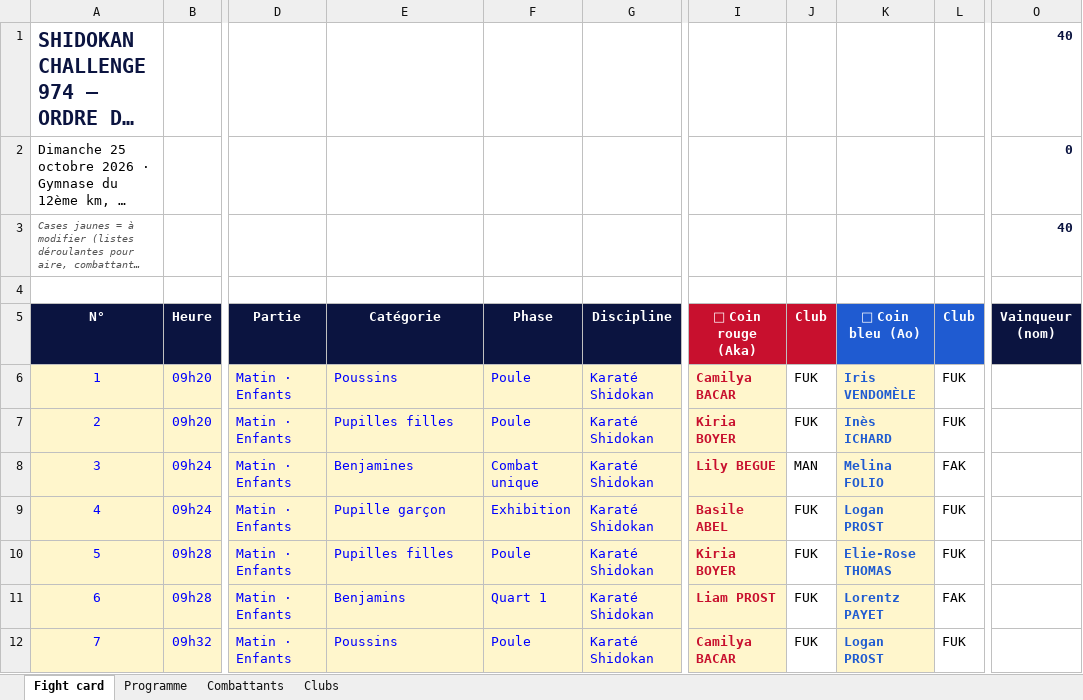
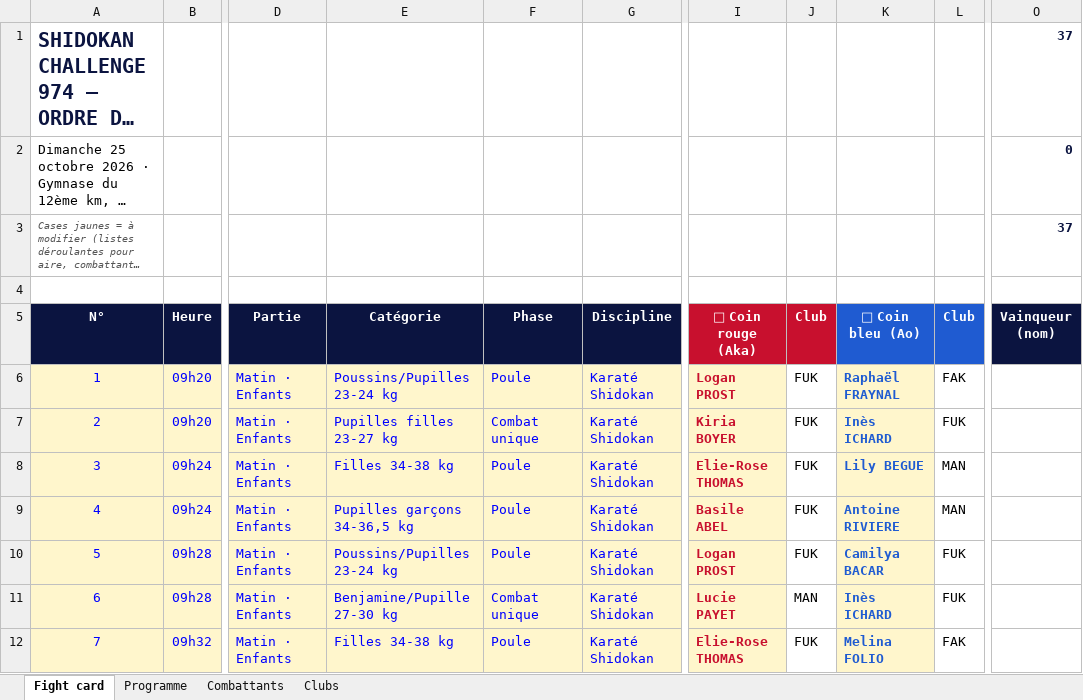
Before and after one commit to Shidokansempai/Immo-reseau, an Excel workbook: dojo/interclub/shidokan-challenge-974-fight-card.xlsx, sheet Fight card, drawn as a sheet; only a part is shown, gaps mark what is left out; long unchanged cells end in …; values as stored, in another font and other column widths than the file's, no borders; charts and pictures and conditional formats not drawn; the diff covers the shown part only; the diff names each change by its address in the sheet, - before the commit and + after, or states it on an @@ line.

```diff
--- a/dojo/interclub/shidokan-challenge-974-fight-card.xlsx (sheet Fight card)
+++ b/dojo/interclub/shidokan-challenge-974-fight-card.xlsx (sheet Fight card)
-O1 (Vainqueur (nom)): 40
+O1 (Vainqueur (nom)): 37
-O3 (Vainqueur (nom)): 40
+O3 (Vainqueur (nom)): 37
-E6 (Catégorie): Poussins
+E6 (Catégorie): Poussins/Pupilles 23-24 kg
-I6 (🔴 Coin rouge (Aka)): Camilya BACAR
+I6 (🔴 Coin rouge (Aka)): Logan PROST
-K6 (🔵 Coin bleu (Ao)): Iris VENDOMÈLE
+K6 (🔵 Coin bleu (Ao)): Raphaël FRAYNAL
-L6 (Club): FUK
+L6 (Club): FAK
-E7 (Catégorie): Pupilles filles
+E7 (Catégorie): Pupilles filles 23-27 kg
-F7 (Phase): Poule
+F7 (Phase): Combat unique
-E8 (Catégorie): Benjamines
+E8 (Catégorie): Filles 34-38 kg
-F8 (Phase): Combat unique
+F8 (Phase): Poule
-I8 (🔴 Coin rouge (Aka)): Lily BEGUE
+I8 (🔴 Coin rouge (Aka)): Elie-Rose THOMAS
-J8 (Club): MAN
+J8 (Club): FUK
-K8 (🔵 Coin bleu (Ao)): Melina FOLIO
+K8 (🔵 Coin bleu (Ao)): Lily BEGUE
-L8 (Club): FAK
+L8 (Club): MAN
-E9 (Catégorie): Pupille garçon
+E9 (Catégorie): Pupilles garçons 34-36,5 kg
-F9 (Phase): Exhibition
+F9 (Phase): Poule
-K9 (🔵 Coin bleu (Ao)): Logan PROST
+K9 (🔵 Coin bleu (Ao)): Antoine RIVIERE
-L9 (Club): FUK
+L9 (Club): MAN
-E10 (Catégorie): Pupilles filles
+E10 (Catégorie): Poussins/Pupilles 23-24 kg
-I10 (🔴 Coin rouge (Aka)): Kiria BOYER
+I10 (🔴 Coin rouge (Aka)): Logan PROST
-K10 (🔵 Coin bleu (Ao)): Elie-Rose THOMAS
+K10 (🔵 Coin bleu (Ao)): Camilya BACAR
-E11 (Catégorie): Benjamins
+E11 (Catégorie): Benjamine/Pupille 27-30 kg
-F11 (Phase): Quart 1
+F11 (Phase): Combat unique
-I11 (🔴 Coin rouge (Aka)): Liam PROST
+I11 (🔴 Coin rouge (Aka)): Lucie PAYET
-J11 (Club): FUK
+J11 (Club): MAN
-K11 (🔵 Coin bleu (Ao)): Lorentz PAYET
+K11 (🔵 Coin bleu (Ao)): Inès ICHARD
-L11 (Club): FAK
+L11 (Club): FUK
-E12 (Catégorie): Poussins
+E12 (Catégorie): Filles 34-38 kg
-I12 (🔴 Coin rouge (Aka)): Camilya BACAR
+I12 (🔴 Coin rouge (Aka)): Elie-Rose THOMAS
-K12 (🔵 Coin bleu (Ao)): Logan PROST
+K12 (🔵 Coin bleu (Ao)): Melina FOLIO
-L12 (Club): FUK
+L12 (Club): FAK
```
Also changed, not shown: 1 added row, 4 removed rows, 152 edited cells, cell formats and row numbers in column A elsewhere in this sheet, sheet Combattants, sheet Programme, formulas that keep their value, 1 other file.
